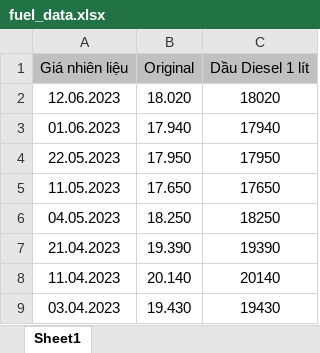
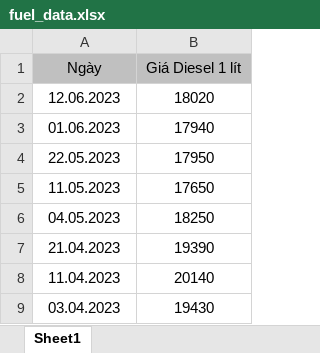
Before and after one commit to minhtorang/Capstone, an Excel workbook: fuel_data.xlsx, sheet Sheet1, drawn as a sheet; only a part is shown; values as stored, in another font and other column widths than the file's, no borders; removed rows and columns are numbered as before the commit, all else as after; the diff names each change by its address in the sheet, - before the commit and + after, or states it on an @@ line.

Commit message:
further cleaning excel data

```diff
--- a/fuel_data.xlsx (sheet Sheet1)
+++ b/fuel_data.xlsx (sheet Sheet1)
-column B, rows 2-9: 18.020 | 17.940 | 17.950 | 17.650 | 18.250 | 19.390 | 20.140 | 19.430
-row 1: Giá nhiên liệu | Original | Dầu Diesel 1 lít
+row 1: Ngày | Giá Diesel 1 lít
```
Also changed, not shown: formulas that keep their value, 2 other files.
